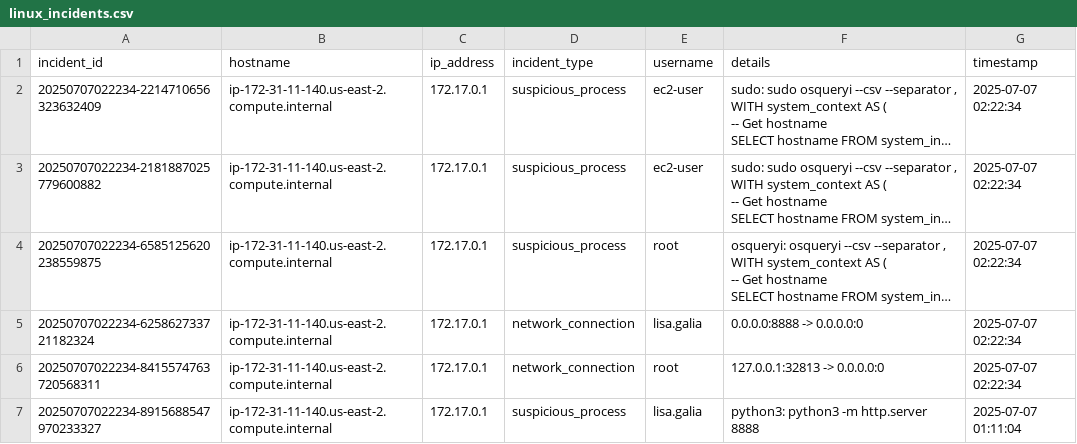
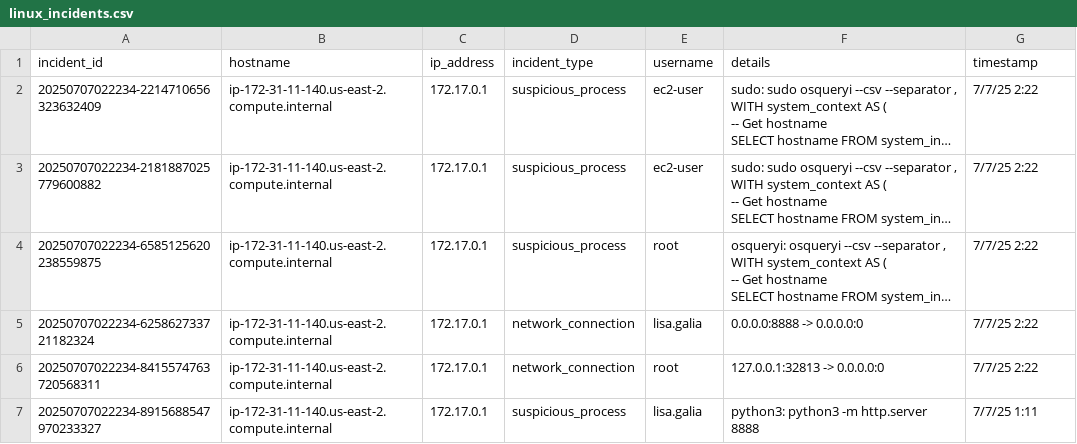
Before and after one commit to SGNL-ai/sgnl-osquery-sor-example, a CSV file: sor/osquery/csv/linux_incidents.csv, drawn as a sheet; long unchanged cells end in …; the diff names each change by its address in the sheet, - before the commit and + after, or states it on an @@ line.

```diff
--- a/sor/osquery/csv/linux_incidents.csv
+++ b/sor/osquery/csv/linux_incidents.csv
-G2:G6 (timestamp): 2025-07-07 02:22:34
+G2:G6 (timestamp): 7/7/25 2:22
-G7 (timestamp): 2025-07-07 01:11:04
+G7 (timestamp): 7/7/25 1:11
```
Also changed, not shown: 3 other files.
